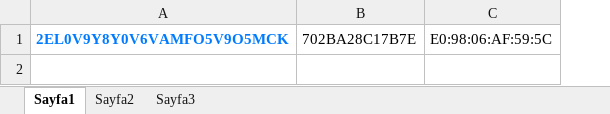
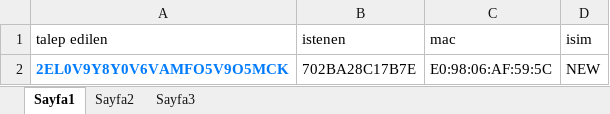
Before and after one commit to mbshur/lolinpro, an Excel workbook: musterikayitlari.xlsm, sheet Sayfa1, drawn as a sheet; values as stored, in another font and other column widths than the file's, no borders; addresses are those after the commit; the diff names each change by its address in the sheet, - before the commit and + after, or states it on an @@ line.

Commit message:
ty
ty

```diff
--- a/musterikayitlari.xlsm (sheet Sayfa1)
+++ b/musterikayitlari.xlsm (sheet Sayfa1)
+column D, row 2: NEW
+row 1: talep edilen | istenen | mac | isim
```
